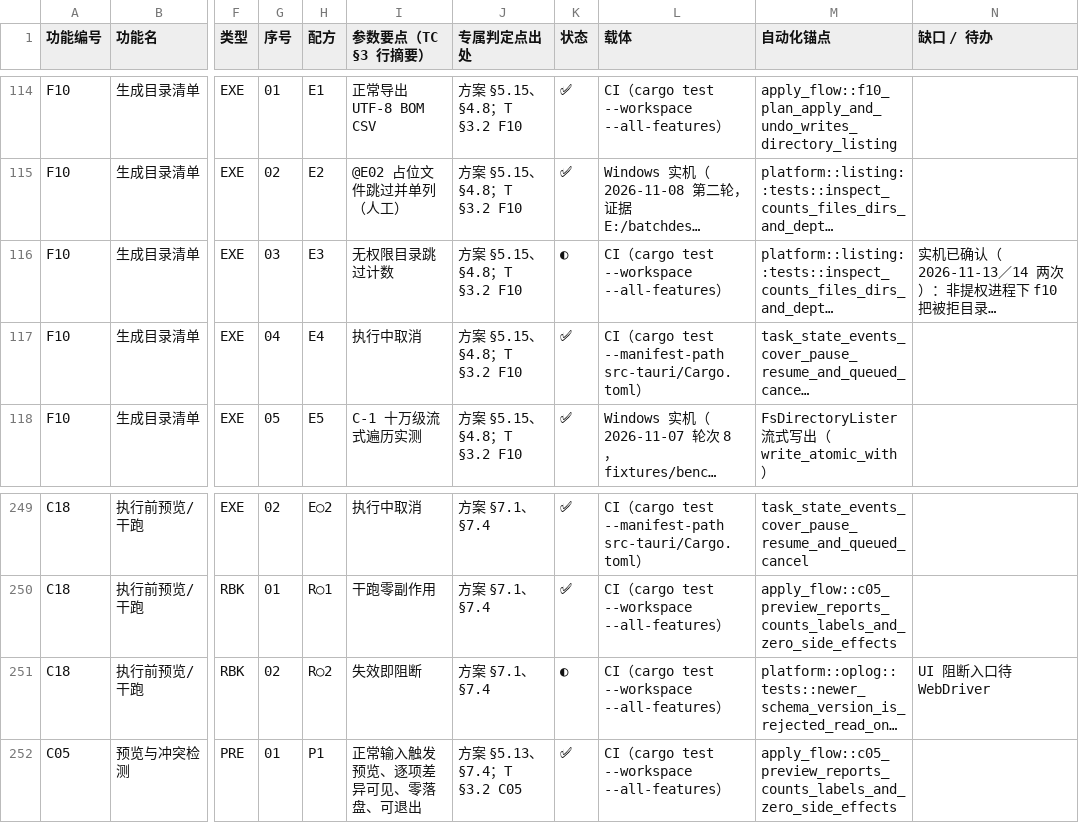
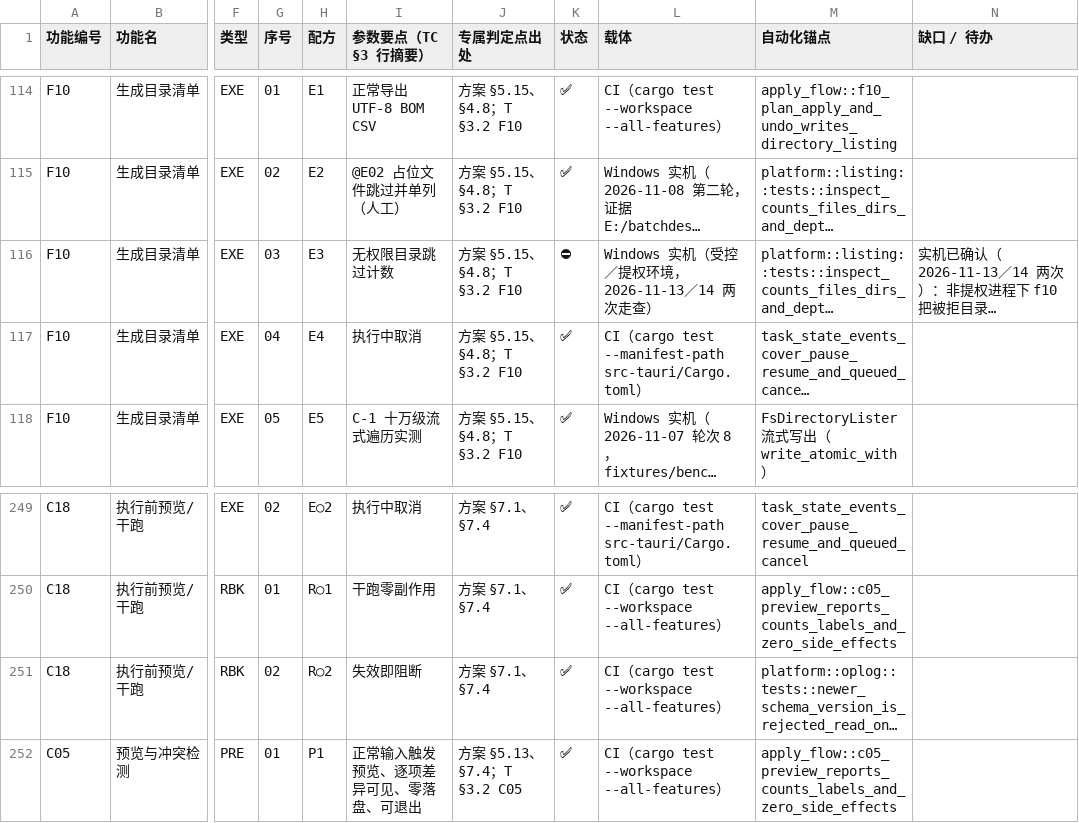
Before and after one commit to superge-cn/batchdesk, a CSV file: docs/testing/用例覆盖映射表-v0.2.csv, drawn as a sheet; only a part is shown, gaps mark what is left out; long unchanged cells end in …; the diff names each change by its address in the sheet, - before the commit and + after, or states it on an @@ line.

Commit message:
docs: ◐ 清零——C18-RBK-02 转 ✅（UI 阻断已有 e2e+Vitest）、F10-EXE-03 转 ⛔
- TC-C18-RBK-02「失效即阻断」：UI 阻断已被 stale-plan.spec.ts（两条）＋
  App.executionSettings.test.tsx＋FeaturePages 失效用例覆盖 → ✅
- TC-F10-EXE-03「无权限目录跳过计数」：实机查实为受控/提权环境项
  （非提权计入 skipped；提权 Win32 遍历旁路 deny ACE，托管 API 才尊重），
  自动化需中完整性进程，本机四种构造均失败 → ⛔（载体改「Windows 实机受控」，
  缺口说明保留）；分布 ✅295／◐0／⛔1，自动化可达 99.7%

```diff
--- a/docs/testing/用例覆盖映射表-v0.2.csv
+++ b/docs/testing/用例覆盖映射表-v0.2.csv
-K116 (状态): ◐
+K116 (状态): ⛔
-L116 (载体): CI（cargo test --workspace --all-features）
+L116 (载体): Windows 实机（受控／提权环境，2026-11-13／14 两次走查）
-K251 (状态): ◐
+K251 (状态): ✅
-N251 (缺口 / 待办): UI 阻断入口待 WebDriver
+N251 (缺口 / 待办): (empty)
```
Also changed, not shown: 4 other files.
